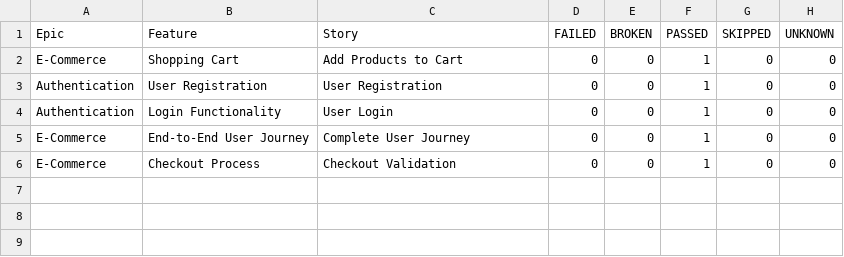
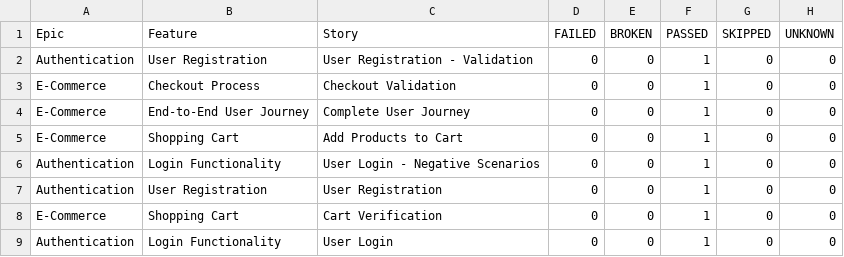
Before and after one commit to Vinhhoang-1312/Selenium_TNC, a CSV file: data/behaviors.csv, drawn as a sheet.

```diff
--- a/data/behaviors.csv
+++ b/data/behaviors.csv
@@ -1,6 +1,9 @@
 "Epic","Feature","Story","FAILED","BROKEN","PASSED","SKIPPED","UNKNOWN"
+"Authentication","User Registration","User Registration - Validation","0","0","1","0","0"
+"E-Commerce","Checkout Process","Checkout Validation","0","0","1","0","0"
+"E-Commerce","End-to-End User Journey","Complete User Journey","0","0","1","0","0"
 "E-Commerce","Shopping Cart","Add Products to Cart","0","0","1","0","0"
+"Authentication","Login Functionality","User Login - Negative Scenarios","0","0","1","0","0"
 "Authentication","User Registration","User Registration","0","0","1","0","0"
+"E-Commerce","Shopping Cart","Cart Verification","0","0","1","0","0"
 "Authentication","Login Functionality","User Login","0","0","1","0","0"
-"E-Commerce","End-to-End User Journey","Complete User Journey","0","0","1","0","0"
-"E-Commerce","Checkout Process","Checkout Validation","0","0","1","0","0"
```
Also changed, not shown: data/suites.csv, 38 other files.
